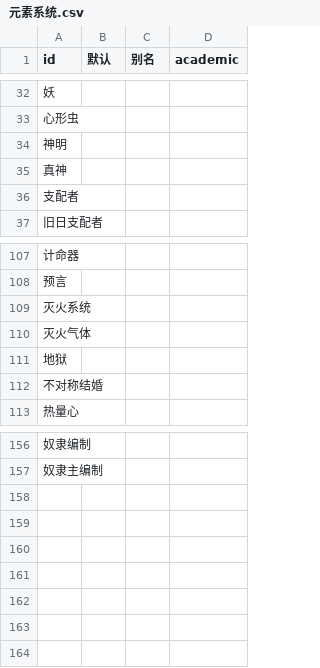
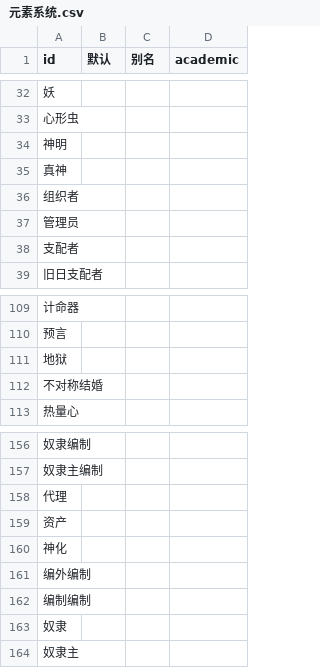
Before and after one commit to kych-net/UHDocs, a CSV file: 附件/元素系统.csv, drawn as a sheet; only a part is shown, gaps mark what is left out; removed rows and columns are numbered as before the commit, all else as after; the diff names each change by its address in the sheet, - before the commit and + after, or states it on an @@ line.

```diff
--- a/附件/元素系统.csv
+++ b/附件/元素系统.csv
+row 36: 组织者
+row 37: 管理员
-row 109: 灭火系统
-row 110: 灭火气体
+row 158: 代理
+row 159: 资产
+row 160: 神化
+row 161: 编外编制
+row 162: 编制编制
+row 163: 奴隶
+row 164: 奴隶主
```
Also changed, not shown: 4 other files.
